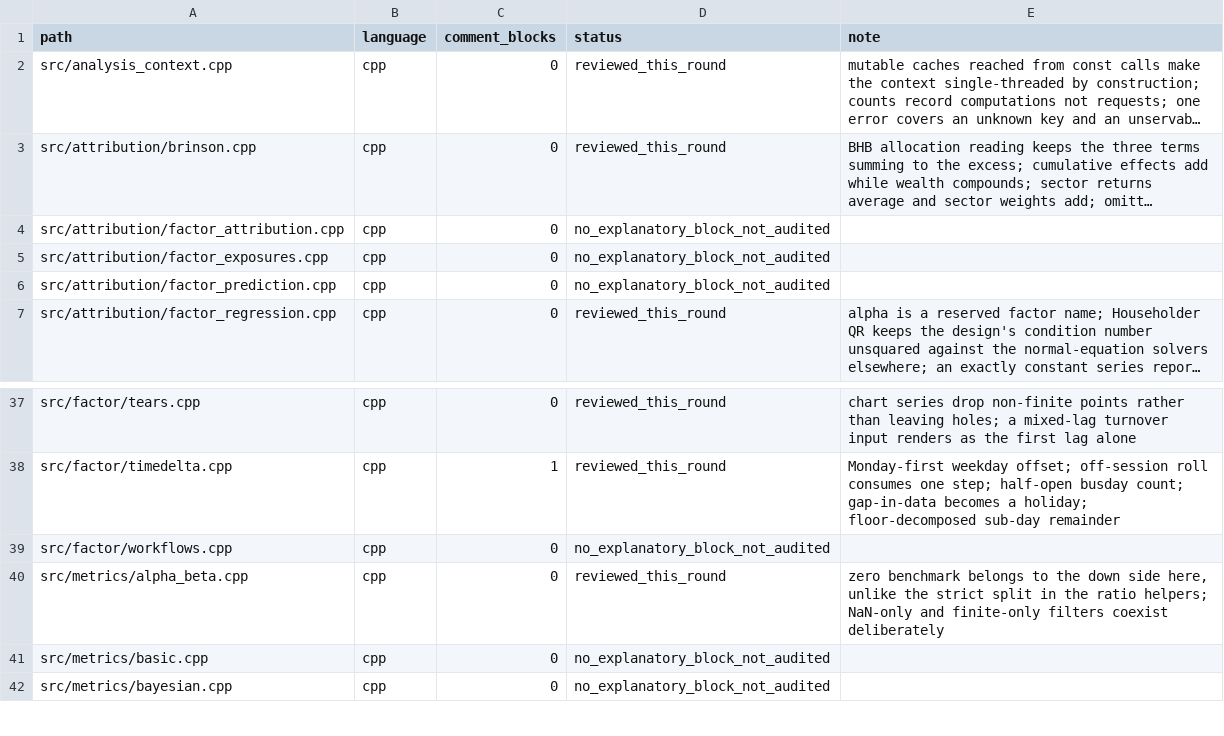
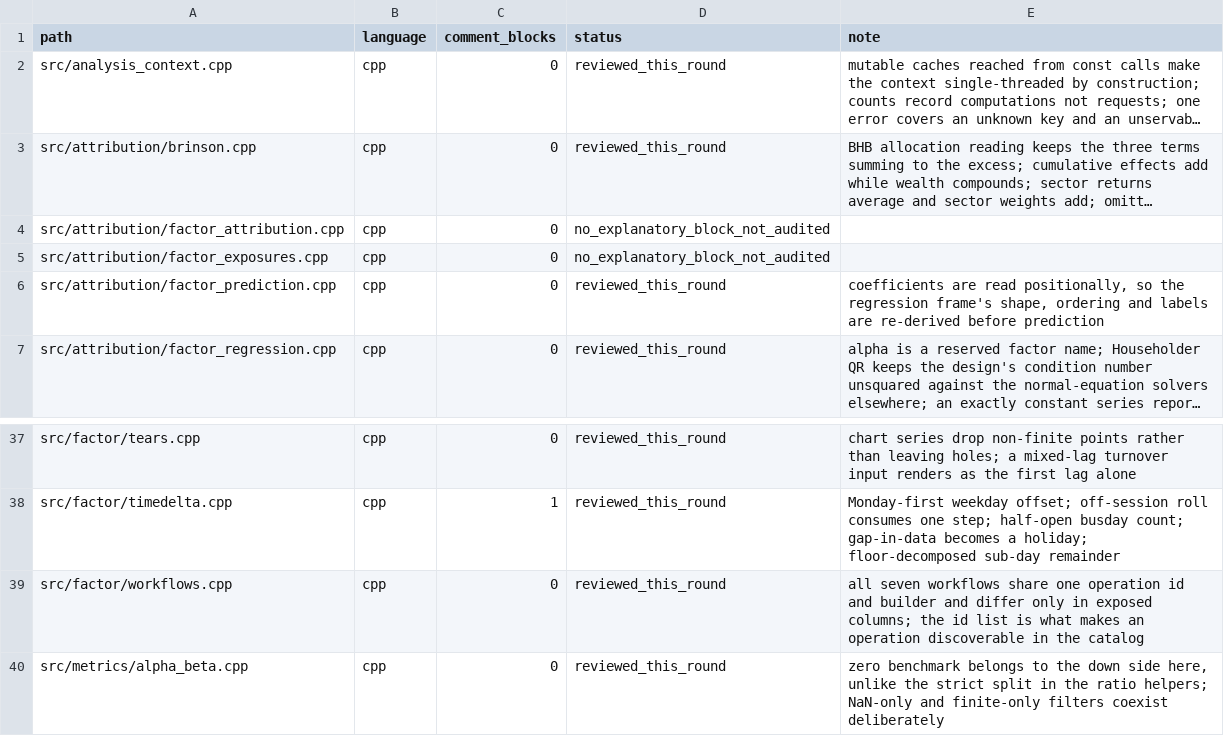
Before and after one commit to cloudQuant/fincore_cpp, a TSV file: docs/iterations/iteration-10-comments-bilingual-docs/p131-inventory.tsv, drawn as a sheet; only a part is shown, gaps mark what is left out; the shorter side is filled out with more unchanged rows; long unchanged cells end in …; the diff names each change by its address in the sheet, - before the commit and + after, or states it on an @@ line.

Commit message:
docs(src): record the prediction validator's re-derivation and the workflow list
Prediction refuses to trust a regression frame it did not build, and the workflow
table shows that the seven named entries are one computation with seven column
views. Comment-only.

```diff
--- a/docs/iterations/iteration-10-comments-bilingual-docs/p131-inventory.tsv
+++ b/docs/iterations/iteration-10-comments-bilingual-docs/p131-inventory.tsv
-D6 (status): no_explanatory_block_not_audited
+D6 (status): reviewed_this_round
-E6 (note): (empty)
+E6 (note): coefficients are read positionally, so the regression frame's shape, ordering and labels are re-derived before prediction
-D39 (status): no_explanatory_block_not_audited
+D39 (status): reviewed_this_round
-E39 (note): (empty)
+E39 (note): all seven workflows share one operation id and builder and differ only in exposed columns; the id list is what makes an operation discoverable in the catalog
```
Also changed, not shown: 3 other files.
